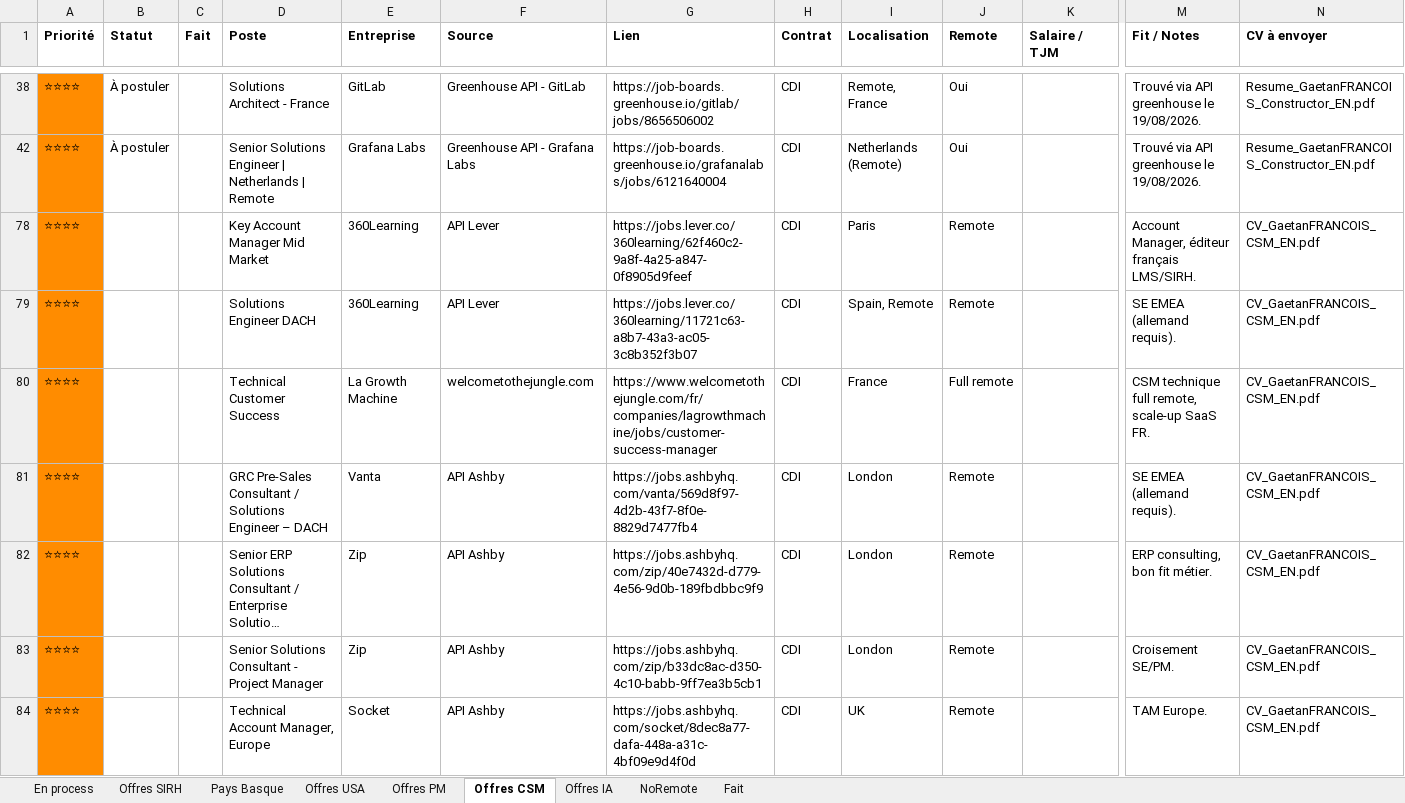
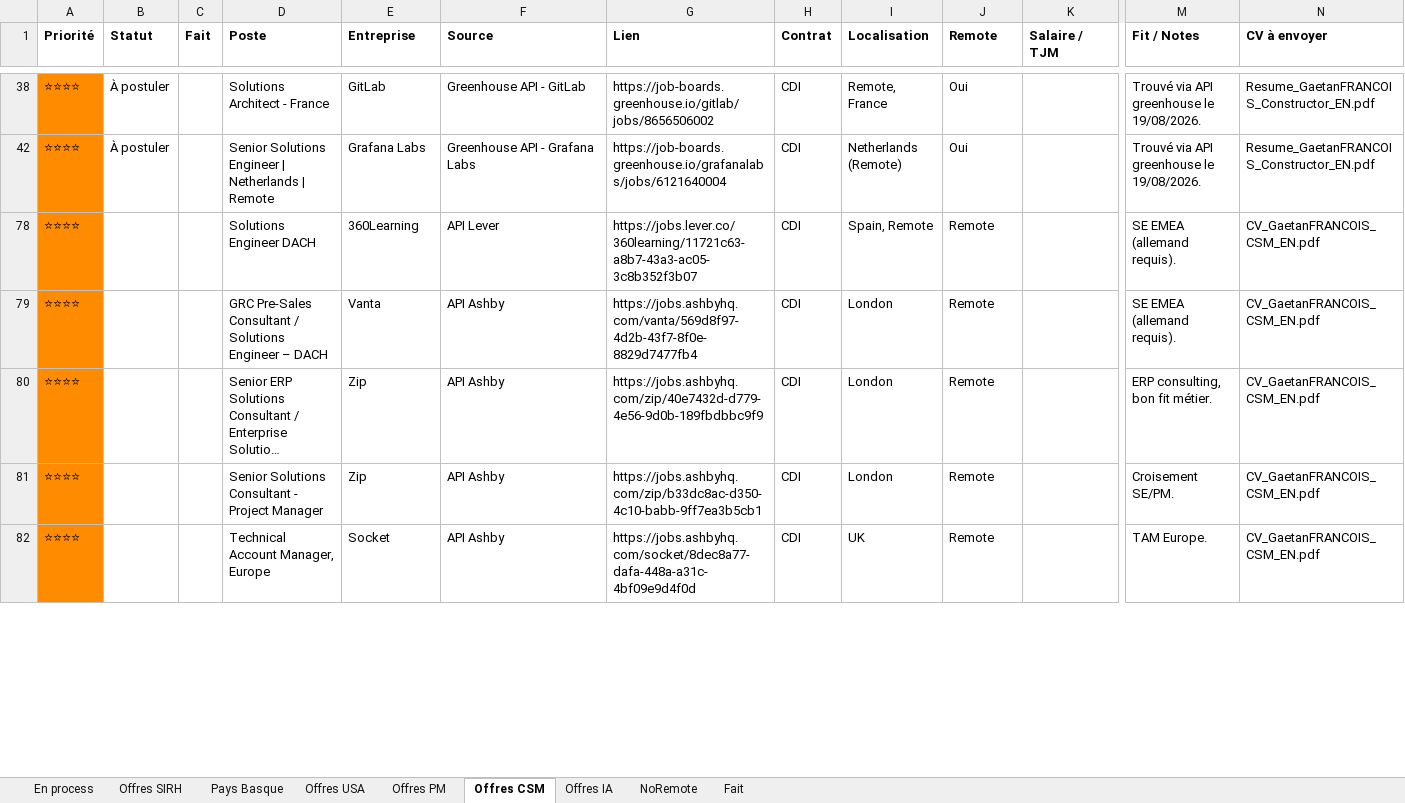
Before and after one commit to MisterZogs/recherche-taf, an Excel workbook: offres_emploi.xlsx, sheet Offres CSM, drawn as a sheet; only a part is shown, gaps mark what is left out; long unchanged cells end in …; values as stored, in another font and other column widths than the file's, no borders; removed rows and columns are numbered as before the commit, all else as after; rows hold the shown columns only; the diff covers the shown part only; the diff names each change by its address in the sheet, - before the commit and + after, or states it on an @@ line.

```diff
--- a/offres_emploi.xlsx (sheet Offres CSM)
+++ b/offres_emploi.xlsx (sheet Offres CSM)
@@ row 78 hidden: ⭐⭐⭐⭐ |  |  | Key Account Manager Mid Market | 360Learning | API Lever | https://jobs.lever.co/360learning/62f460c2-9a8f-4a25-a847-0f8905d9feef | CDI | Paris | Remote |  | Account Manager, éditeur français LMS/SIRH. | CV_GaetanFRANCOIS_CSM_EN.pdf @@
-row 80: ⭐⭐⭐⭐ |  |  | Technical Customer Success | La Growth Machine | welcometothejungle.com | https://www.welcometothejungle.com/fr/companies/lagrowthmachine/jobs/customer-success-manager | CDI | France | Full remote |  | CSM technique full remote, scale-up SaaS FR. | CV_GaetanFRANCOIS_CSM_EN.pdf
```
Also changed, not shown: 22 added rows, 14 removed rows, 68 hidden or unhidden rows, 167 edited cells and cell formats elsewhere in this sheet, sheet Pays Basque, hidden cells.
